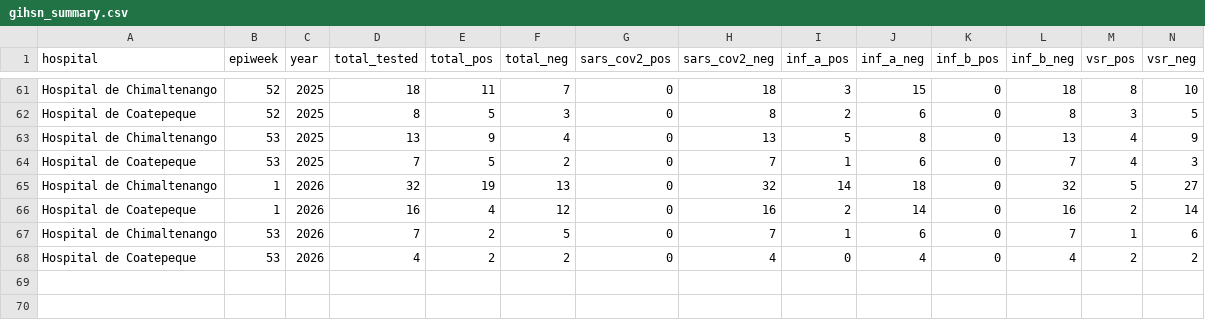
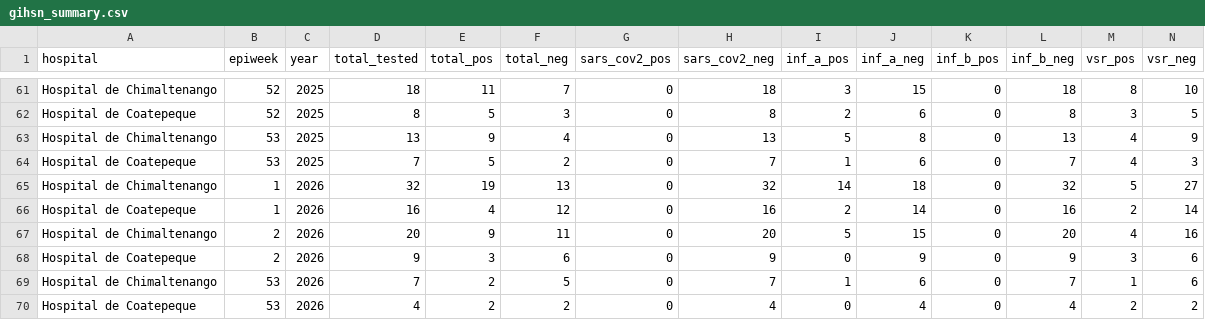
Before and after one commit to funsaludinvestigacion/enfermedades_infecciosas, a CSV file: docs/gihsn_summary.csv, drawn as a sheet; only a part is shown, gaps mark what is left out; rows hold the shown columns only; the diff names each change by its address in the sheet, - before the commit and + after, or states it on an @@ line.

```diff
--- a/docs/gihsn_summary.csv
+++ b/docs/gihsn_summary.csv
+row 67: Hospital de Chimaltenango | 2 | 2026 | 20 | 9 | 11 | 0 | 20 | 5 | 15 | 0 | 20 | 4 | 16
+row 68: Hospital de Coatepeque | 2 | 2026 | 9 | 3 | 6 | 0 | 9 | 0 | 9 | 0 | 9 | 3 | 6
```
Also changed, not shown: docs/namru_biofire_summary_updated.csv, docs/vigicasa_summary.csv, 2 other files.
